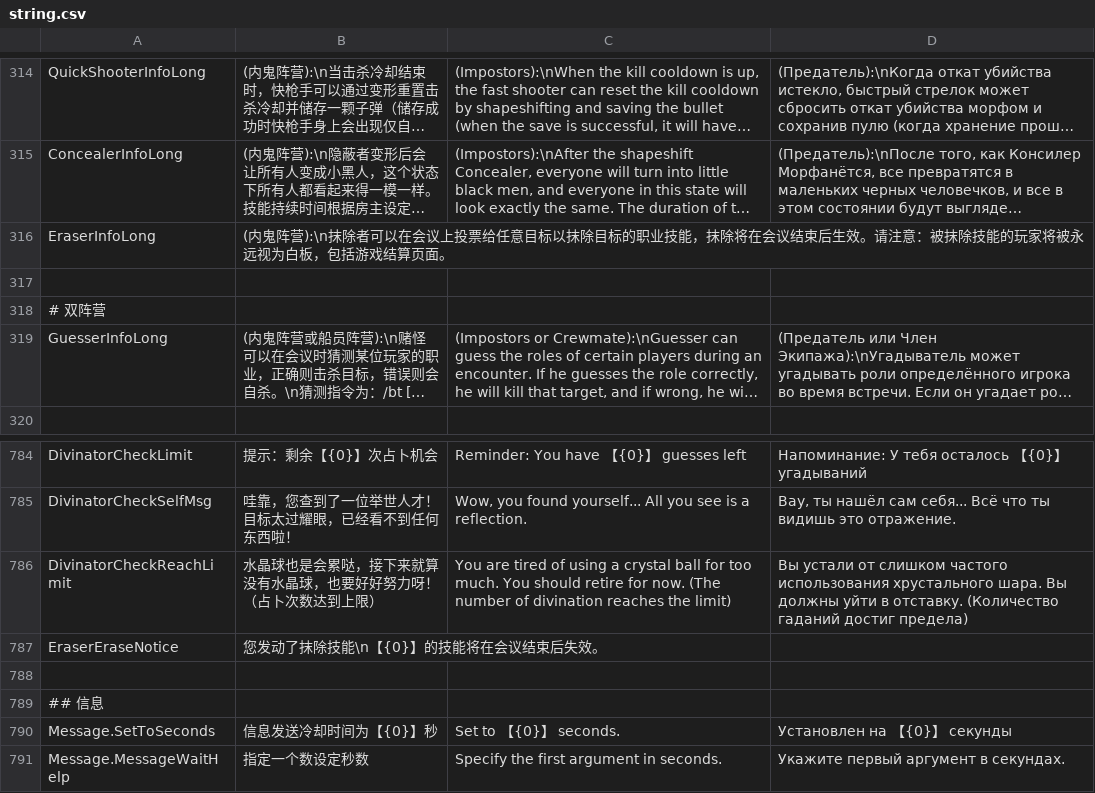
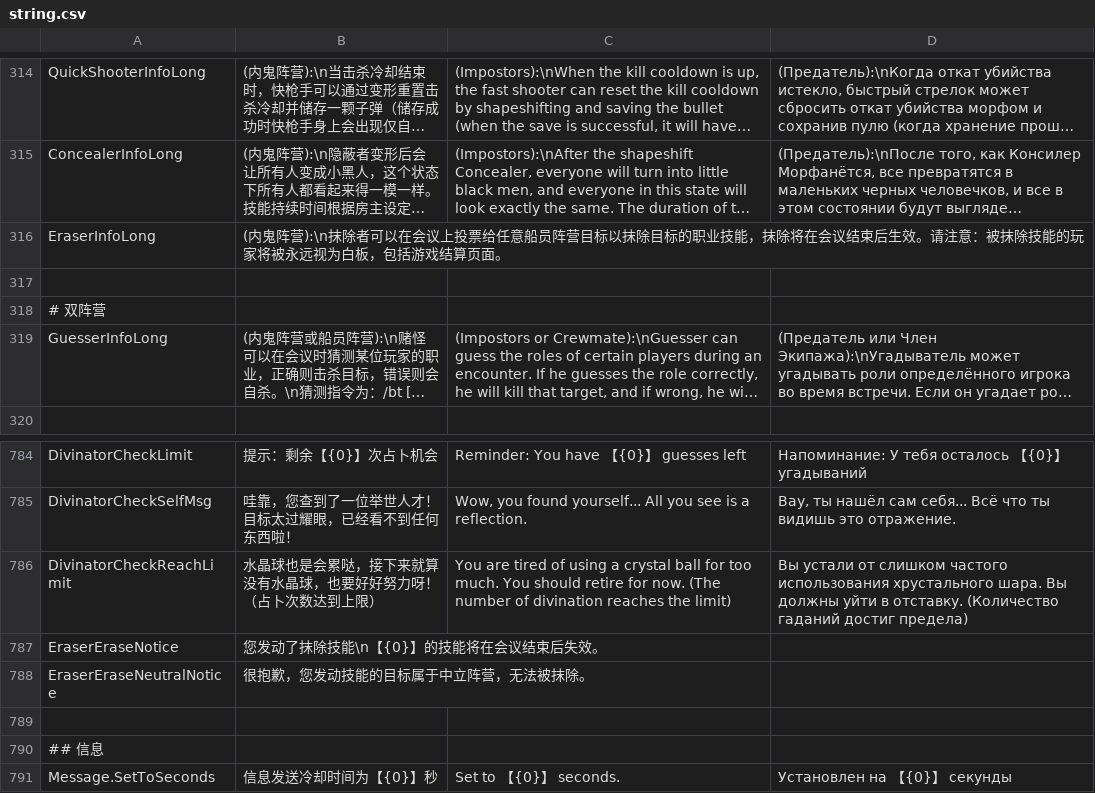
Before and after one commit to tukasa0001/TownOfHost, a CSV file: Resources/string.csv, drawn as a sheet; only a part is shown, gaps mark what is left out; the shorter side is filled out with more unchanged rows; long unchanged cells end in …; the diff names each change by its address in the sheet, - before the commit and + after, or states it on an @@ line.

Commit message:
Eraser Cant erase neutral

```diff
--- a/Resources/string.csv
+++ b/Resources/string.csv
-B316: …票给任意目标以抹…
+B316: …票给任意船员阵营目标以抹…
+row 788: EraserEraseNeutralNotice | 很抱歉，您发动技能的目标属于中立阵营，无法被抹除。
```
Also changed, not shown: 1 other file.
